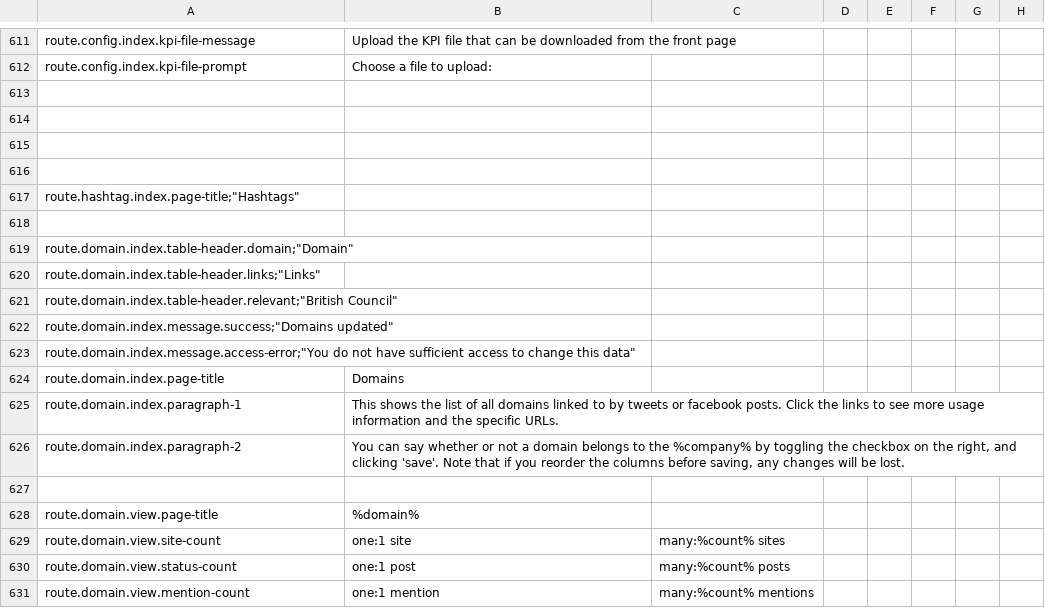
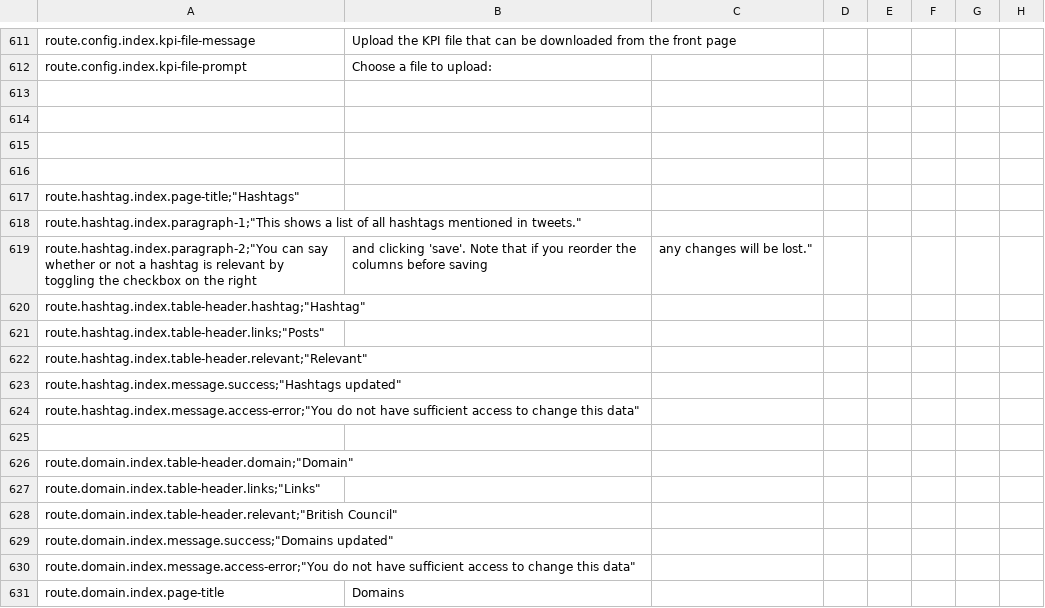
Before and after one commit to outlandishideas/social-monitor, a CSV file: languages/lang.en.csv, drawn as a sheet; only a part is shown, gaps mark what is left out; the shorter side is filled out with more unchanged rows.

Commit message:
Update language file

```diff
--- a/languages/lang.en.csv
+++ b/languages/lang.en.csv
@@ -617,2 +617,9 @@
 "route.hashtag.index.page-title";"Hashtags"
+"route.hashtag.index.paragraph-1";"This shows a list of all hashtags mentioned in tweets."
+"route.hashtag.index.paragraph-2";"You can say whether or not a hashtag is relevant by toggling the checkbox on the right, and clicking 'save'. Note that if you reorder the columns before saving, any changes will be lost."
+"route.hashtag.index.table-header.hashtag";"Hashtag"
+"route.hashtag.index.table-header.links";"Posts"
+"route.hashtag.index.table-header.relevant";"Relevant"
+"route.hashtag.index.message.success";"Hashtags updated"
+"route.hashtag.index.message.access-error";"You do not have sufficient access to change this data"
 
```
Also changed, not shown: 1 other file.
